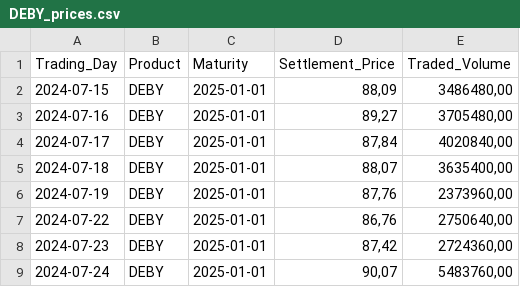
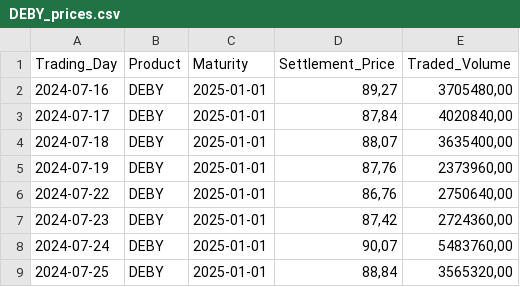
Before and after one commit to Economics-SP-V/BDEW-Showroom, a CSV file: DEBY_prices.csv, drawn as a sheet; only a part is shown; the shorter side is filled out with more unchanged rows.

Commit message:
Daily Update

```diff
--- a/DEBY_prices.csv
+++ b/DEBY_prices.csv
@@ -1,3 +1,2 @@
 Trading_Day,Product,Maturity,Settlement_Price,Traded_Volume
-2024-07-15,DEBY,2025-01-01,"88,09","3486480,00"
 2024-07-16,DEBY,2025-01-01,"89,27","3705480,00"
```
